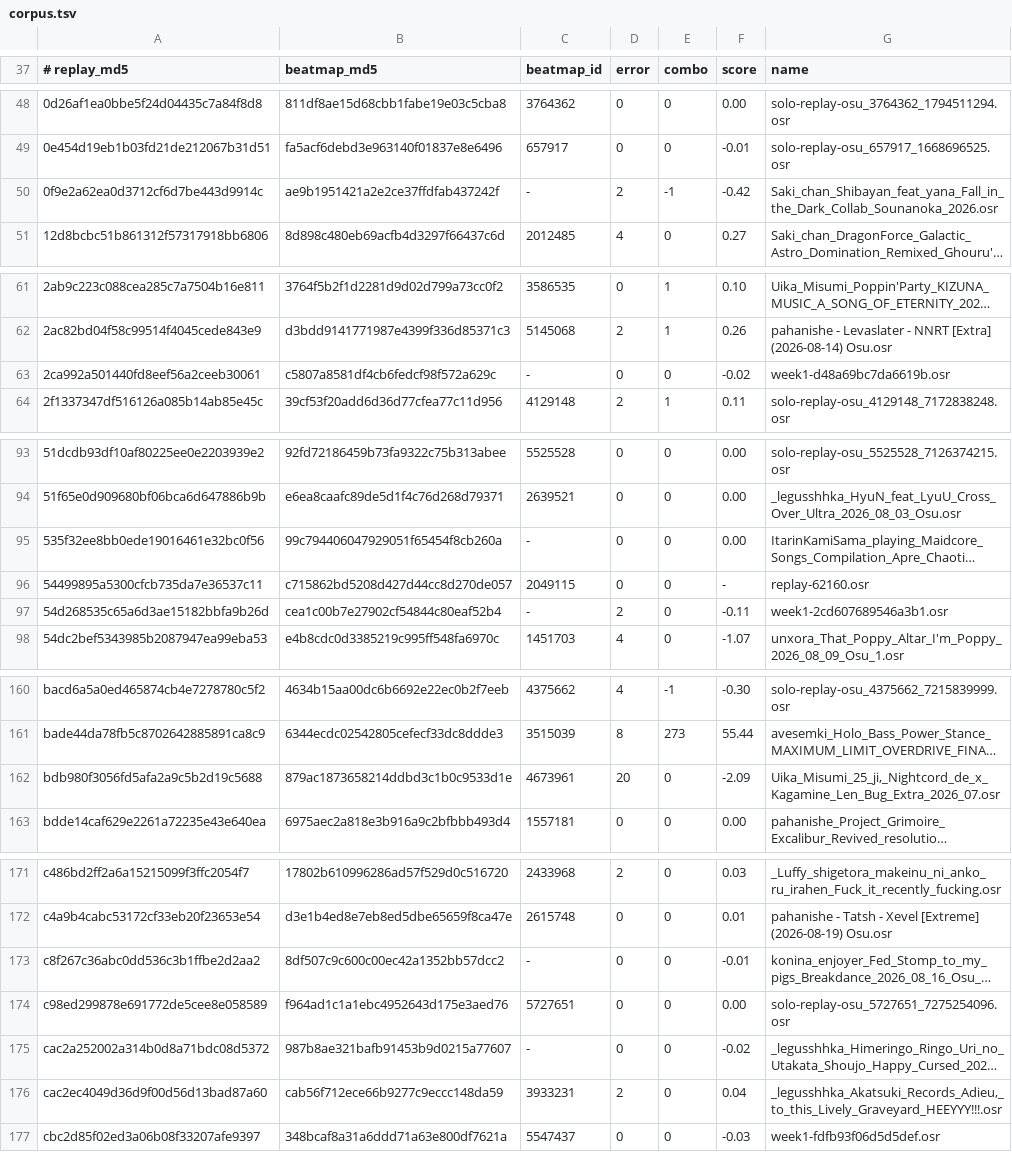
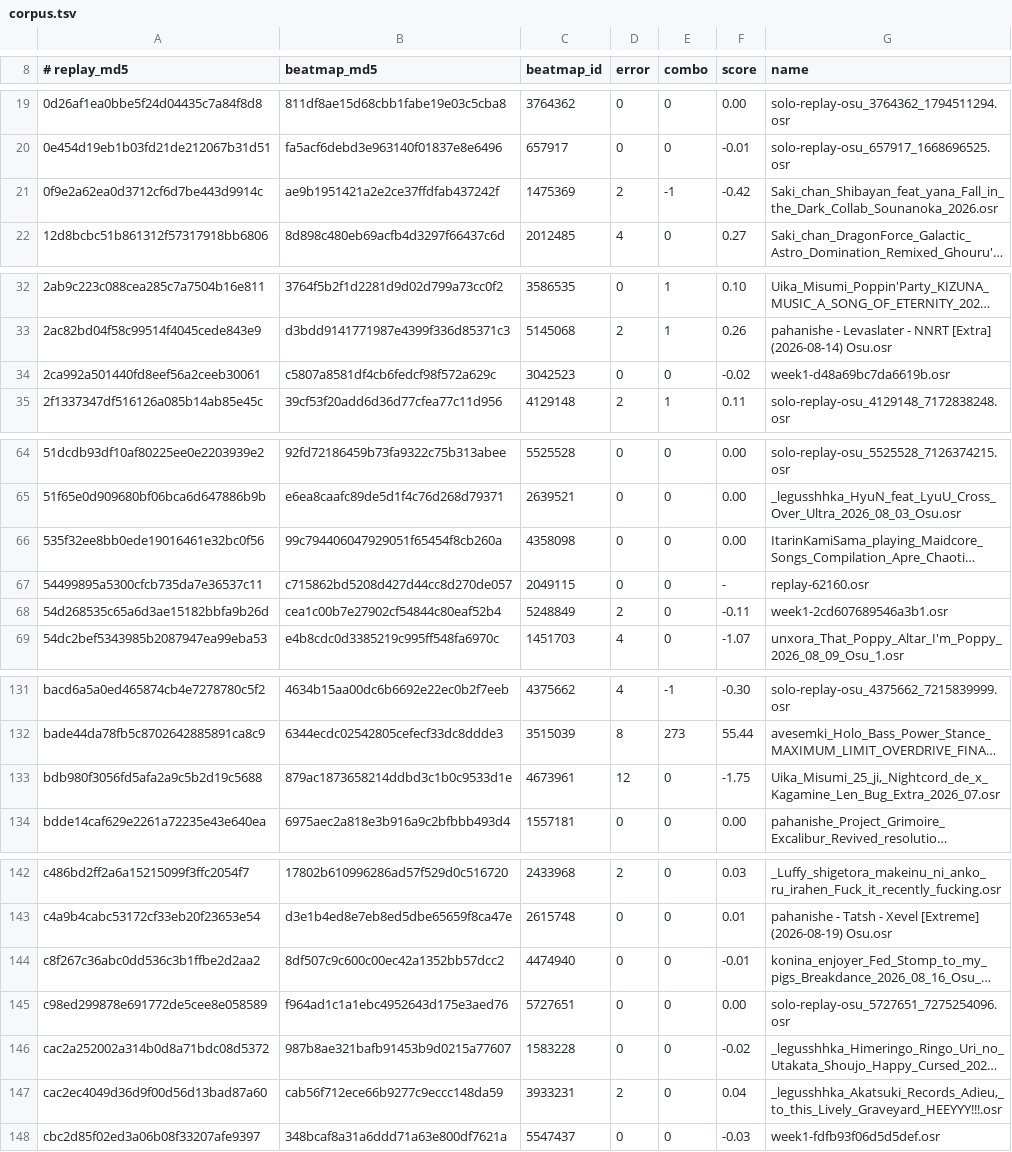
Before and after one commit to NaumRedlo/Dossier, a TSV file: tools/corpus.tsv, drawn as a sheet; only a part is shown, gaps mark what is left out; long unchanged cells end in …; addresses are those after the commit; the diff covers the shown part only; the diff names each change by its address in the sheet, - before the commit and + after, or states it on an @@ line.

```diff
--- a/tools/corpus.tsv
+++ b/tools/corpus.tsv
-C21 (beatmap_id): -
+C21 (beatmap_id): 1475369
-C34 (beatmap_id): -
+C34 (beatmap_id): 3042523
-C66 (beatmap_id): -
+C66 (beatmap_id): 4358098
-C68 (beatmap_id): -
+C68 (beatmap_id): 5248849
-D133 (error): 20
+D133 (error): 12
-F133 (score): -2.09
+F133 (score): -1.75
-C144 (beatmap_id): -
+C144 (beatmap_id): 4474940
-C146 (beatmap_id): -
+C146 (beatmap_id): 1583228
```
Also changed, not shown: 29 removed rows and 16 edited cells elsewhere in this file, 1 other file.
